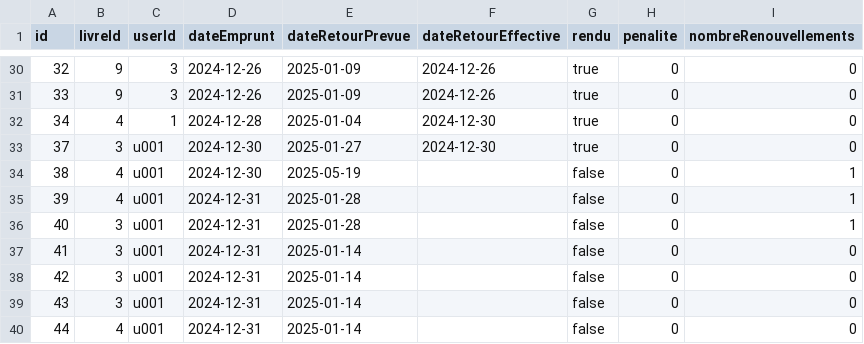
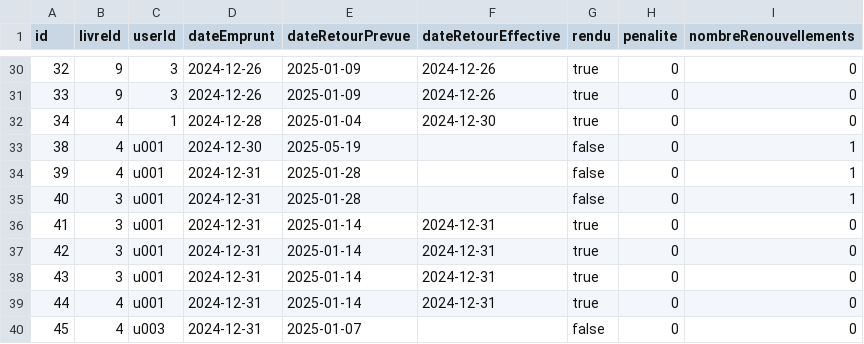
Before and after one commit to XiannaS/Gestion_Bibliotheque, a CSV file: src/resources/emprunt.csv, drawn as a sheet; only a part is shown, gaps mark what is left out.

Commit message:
ajout des verif  maj de emprunter

```diff
--- a/src/resources/emprunt.csv
+++ b/src/resources/emprunt.csv
@@ -32,3 +32,2 @@ id;livreId;userId;dateEmprunt;dateRetourPrevue;dateRetourEffective;rendu;penalit
 34;4;1;2024-12-28;2025-01-04;2024-12-30;true;0;0
-37;3;u001;2024-12-30;2025-01-27;2024-12-30;true;0;0
 38;4;u001;2024-12-30;2025-05-19;;false;0;1
@@ -36,5 +35,6 @@ id;livreId;userId;dateEmprunt;dateRetourPrevue;dateRetourEffective;rendu;penalit
 40;3;u001;2024-12-31;2025-01-28;;false;0;1
-41;3;u001;2024-12-31;2025-01-14;;false;0;0
-42;3;u001;2024-12-31;2025-01-14;;false;0;0
-43;3;u001;2024-12-31;2025-01-14;;false;0;0
-44;4;u001;2024-12-31;2025-01-14;;false;0;0
+41;3;u001;2024-12-31;2025-01-14;2024-12-31;true;0;0
+42;3;u001;2024-12-31;2025-01-14;2024-12-31;true;0;0
+43;3;u001;2024-12-31;2025-01-14;2024-12-31;true;0;0
+44;4;u001;2024-12-31;2025-01-14;2024-12-31;true;0;0
+45;4;u003;2024-12-31;2025-01-07;;false;0;0
```
Also changed, not shown: src/resources/books.csv, 8 other files.
